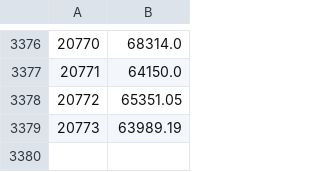
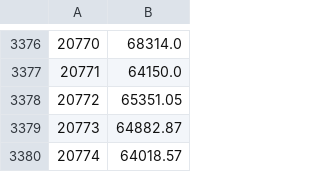
Before and after one commit to okay-effects/okay-invest, a CSV file: data/coin-BTC.csv, drawn as a sheet; only a part is shown, gaps mark what is left out.

```diff
--- a/data/coin-BTC.csv
+++ b/data/coin-BTC.csv
@@ -3378,2 +3378,3 @@
 20772,65351.05
-20773,63989.19
+20773,64882.87
+20774,64018.57
```
Also changed, not shown: data/apy-lend_DJED_Liqwid.csv, data/apy-lend_USDC_Aave.csv, 22 other files.
